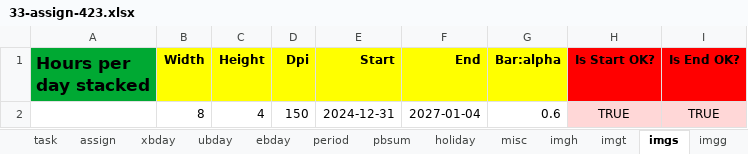
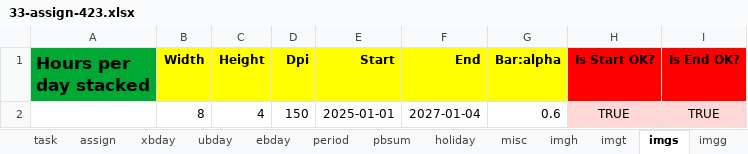
Before and after one commit to romz-pl/yumbo, an Excel workbook: ampl-data-input-excel/33-assign-423/33-assign-423.xlsx, sheet imgs, drawn as a sheet; values as stored, in another font and other column widths than the file's, no borders; the diff names each change by its address in the sheet, - before the commit and + after, or states it on an @@ line.

```diff
--- a/ampl-data-input-excel/33-assign-423/33-assign-423.xlsx (sheet imgs)
+++ b/ampl-data-input-excel/33-assign-423/33-assign-423.xlsx (sheet imgs)
-E2 (Start): 2024-12-31
+E2 (Start): 2025-01-01
```
Also changed, not shown: sheet misc, sheet imgt, sheet imgh, ampl-data-input-excel/33-assign-423-no-pbsum/33-assign-423-no-pbsum.xlsx, 2 other files.
